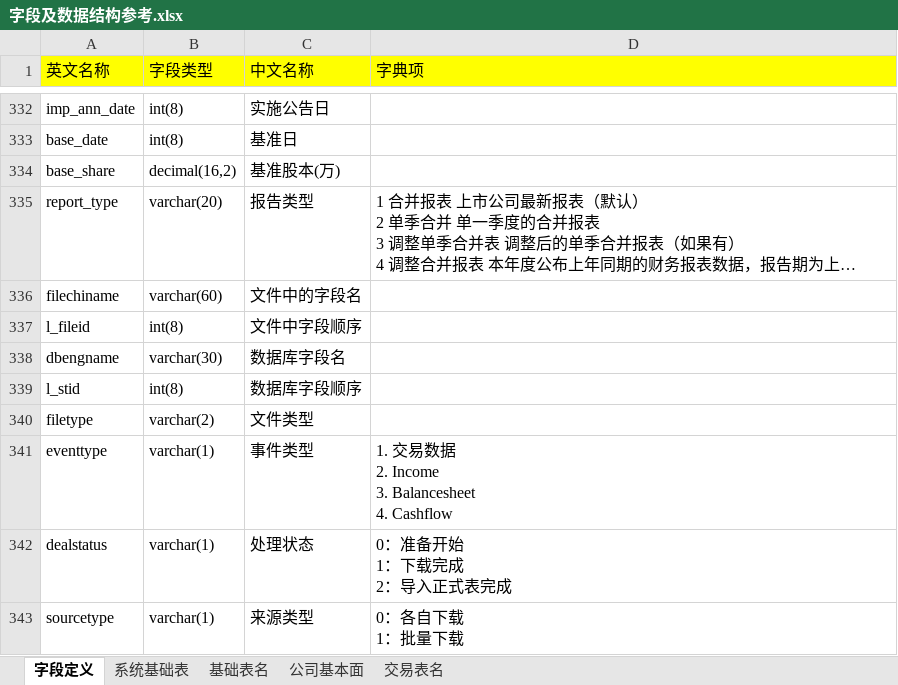
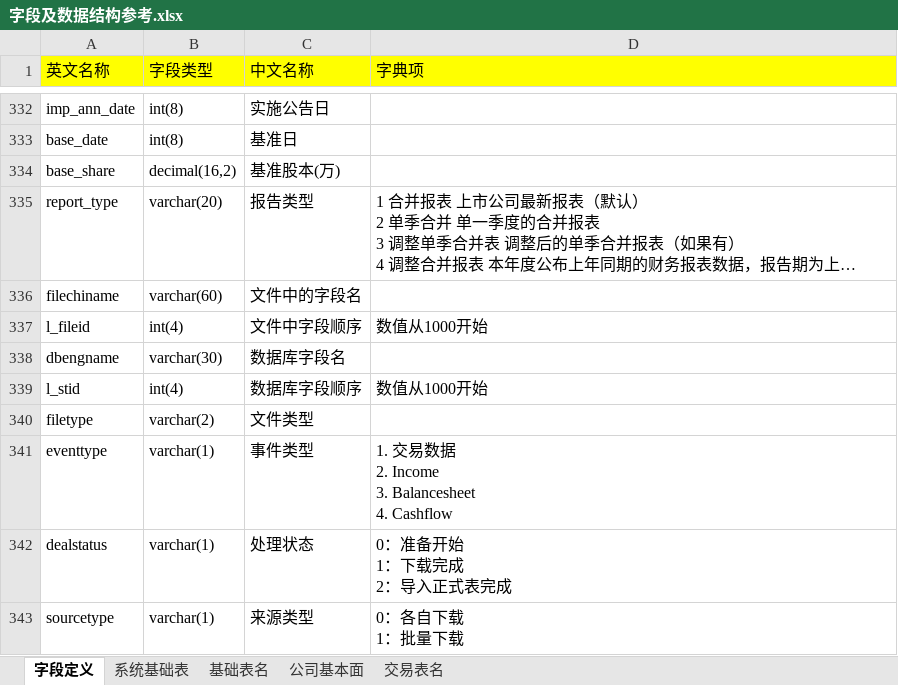
Before and after one commit to damxin/stockmarket, an Excel workbook: DataBase/字段及数据结构参考.xlsx, sheet 字段定义, drawn as a sheet; only a part is shown, gaps mark what is left out; long unchanged cells end in …; values as stored, in another font and other column widths than the file's, no borders; the diff names each change by its address in the sheet, - before the commit and + after, or states it on an @@ line.

```diff
--- a/DataBase/字段及数据结构参考.xlsx (sheet 字段定义)
+++ b/DataBase/字段及数据结构参考.xlsx (sheet 字段定义)
-B337 (字段类型): int(8)
+B337 (字段类型): int(4)
-D337 (字典项): (empty)
+D337 (字典项): 数值从1000开始
-B339 (字段类型): int(8)
+B339 (字段类型): int(4)
-D339 (字典项): (empty)
+D339 (字典项): 数值从1000开始
```
Also changed, not shown: 2 other files.
